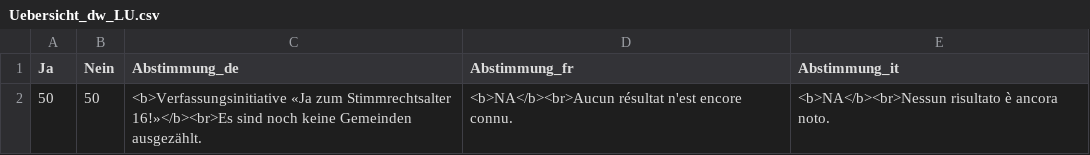
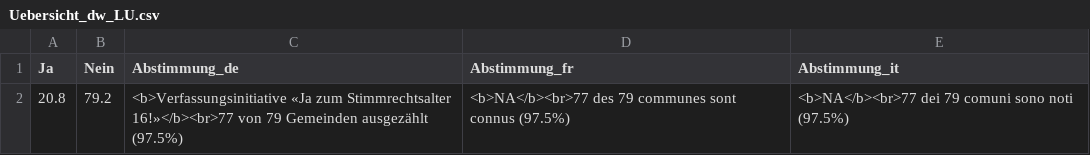
Before and after one commit to awp-finanznachrichten/lena_februar2025, a CSV file: Output_Overviews/Uebersicht_dw_LU.csv, drawn as a sheet.

```diff
--- a/Output_Overviews/Uebersicht_dw_LU.csv
+++ b/Output_Overviews/Uebersicht_dw_LU.csv
@@ -1,2 +1,2 @@
 "Ja","Nein","Abstimmung_de","Abstimmung_fr","Abstimmung_it"
-50,50,"<b>Verfassungsinitiative «Ja zum Stimmrechtsalter 16!»</b><br>Es sind noch keine Gemeinden ausgezählt.","<b>NA</b><br>Aucun résultat n'est encore connu.","<b>NA</b><br>Nessun risultato è ancora noto."
+20.8,79.2,"<b>Verfassungsinitiative «Ja zum Stimmrechtsalter 16!»</b><br>77 von 79 Gemeinden ausgezählt (97.5%)","<b>NA</b><br>77 des 79 communes sont connus (97.5%)","<b>NA</b><br>77 dei 79 comuni sono noti (97.5%)"
```
Also changed, not shown: Output_Cantons/LU_Stimmrechtsalter_dw_de.csv, Output_Cantons/LU_Stimmrechtsalter_dw_fr.csv, 2 other files.
